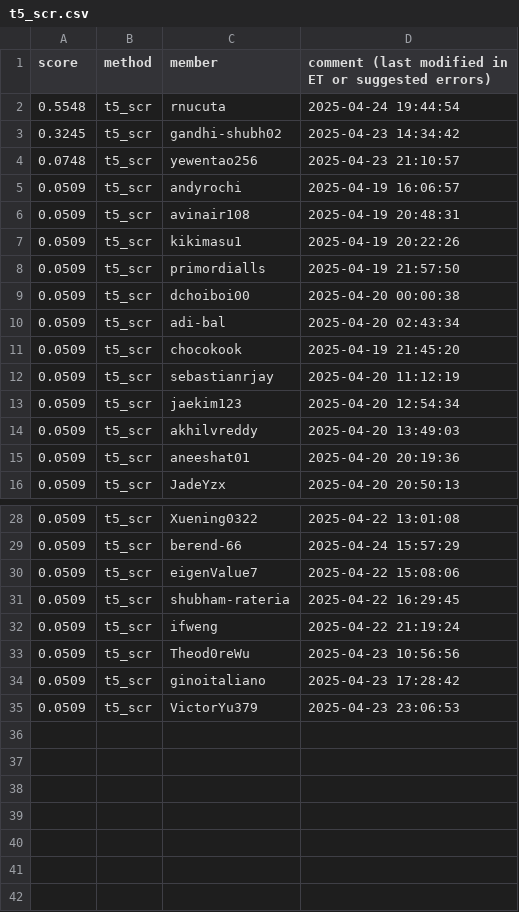
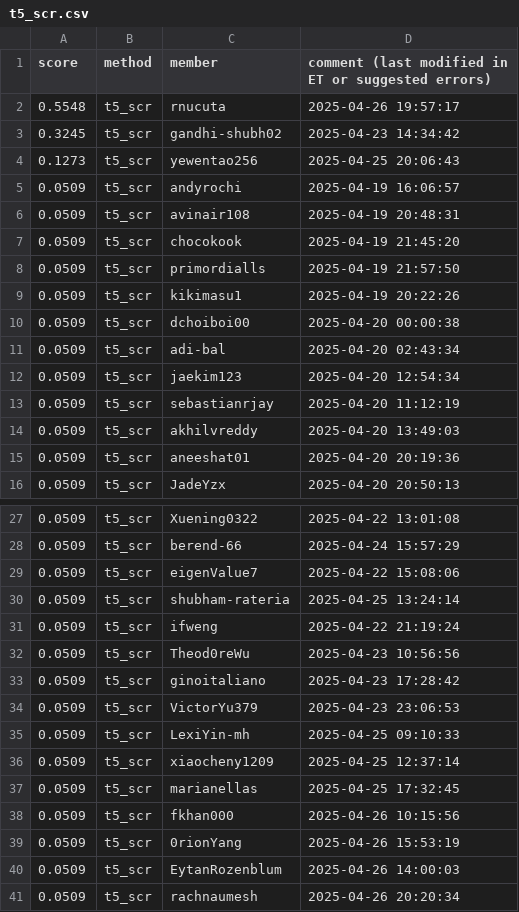
Before and after one commit to cornell-cs5740-sp25/leaderboards, a CSV file: a5/t5_scr.csv, drawn as a sheet; only a part is shown, gaps mark what is left out; the diff covers the shown part only.

Commit message:
Leaderboard Update

```diff
--- a/a5/t5_scr.csv
+++ b/a5/t5_scr.csv
@@ -1,14 +1,14 @@
 score,method,member,comment (last modified in ET or suggested errors)
-0.5548,t5_scr,rnucuta,2025-04-24 19:44:54
+0.5548,t5_scr,rnucuta,2025-04-26 19:57:17
 0.3245,t5_scr,gandhi-shubh02,2025-04-23 14:34:42
-0.0748,t5_scr,yewentao256,2025-04-23 21:10:57
+0.1273,t5_scr,yewentao256,2025-04-25 20:06:43
 0.0509,t5_scr,andyrochi,2025-04-19 16:06:57
 0.0509,t5_scr,avinair108,2025-04-19 20:48:31
+0.0509,t5_scr,chocokook,2025-04-19 21:45:20
+0.0509,t5_scr,primordialls,2025-04-19 21:57:50
 0.0509,t5_scr,kikimasu1,2025-04-19 20:22:26
-0.0509,t5_scr,primordialls,2025-04-19 21:57:50
 0.0509,t5_scr,dchoiboi00,2025-04-20 00:00:38
 0.0509,t5_scr,adi-bal,2025-04-20 02:43:34
-0.0509,t5_scr,chocokook,2025-04-19 21:45:20
+0.0509,t5_scr,jaekim123,2025-04-20 12:54:34
 0.0509,t5_scr,sebastianrjay,2025-04-20 11:12:19
-0.0509,t5_scr,jaekim123,2025-04-20 12:54:34
 0.0509,t5_scr,akhilvreddy,2025-04-20 13:49:03
@@ -30,3 +29,3 @@ score,method,member,comment (last modified in ET or suggested errors)
 0.0509,t5_scr,eigenValue7,2025-04-22 15:08:06
-0.0509,t5_scr,shubham-rateria,2025-04-22 16:29:45
+0.0509,t5_scr,shubham-rateria,2025-04-25 13:24:14
 0.0509,t5_scr,ifweng,2025-04-22 21:19:24
@@ -35 +34,8 @@ score,method,member,comment (last modified in ET or suggested errors)
 0.0509,t5_scr,VictorYu379,2025-04-23 23:06:53
+0.0509,t5_scr,LexiYin-mh,2025-04-25 09:10:33
+0.0509,t5_scr,xiaocheny1209,2025-04-25 12:37:14
+0.0509,t5_scr,marianellas,2025-04-25 17:32:45
+0.0509,t5_scr,fkhan000,2025-04-26 10:15:56
+0.0509,t5_scr,0rionYang,2025-04-26 15:53:19
+0.0509,t5_scr,EytanRozenblum,2025-04-26 14:00:03
+0.0509,t5_scr,rachnaumesh,2025-04-26 20:20:34
```
Also changed, not shown: 1 removed row elsewhere in this file.
